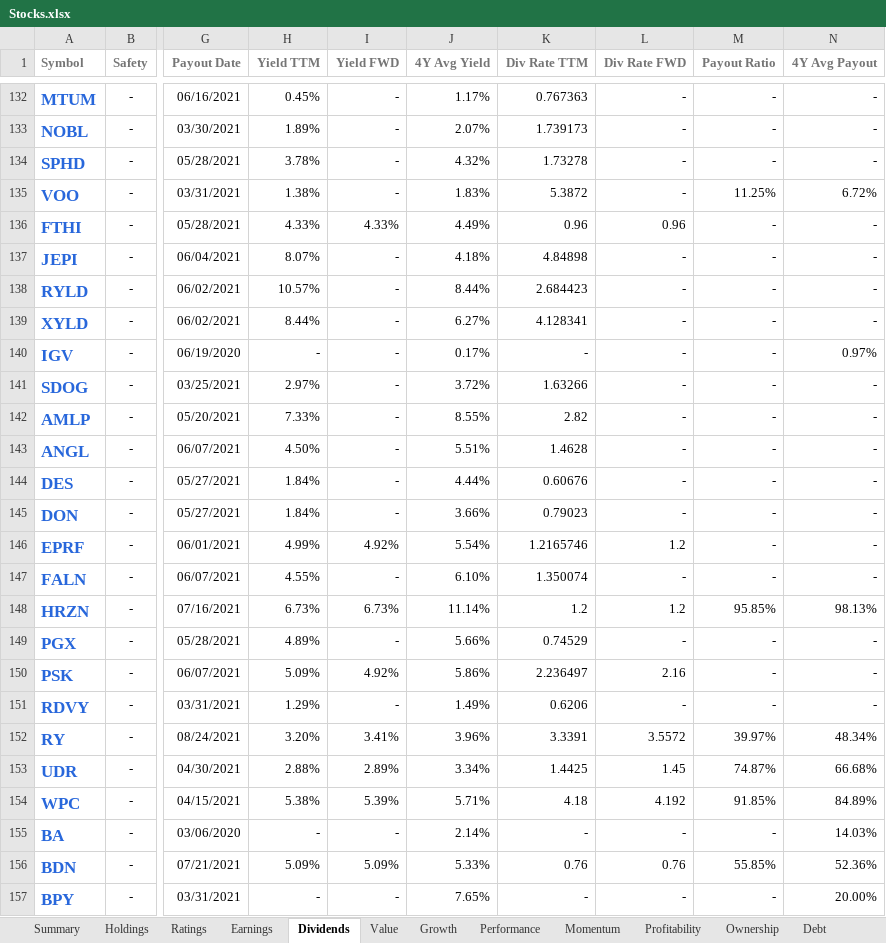
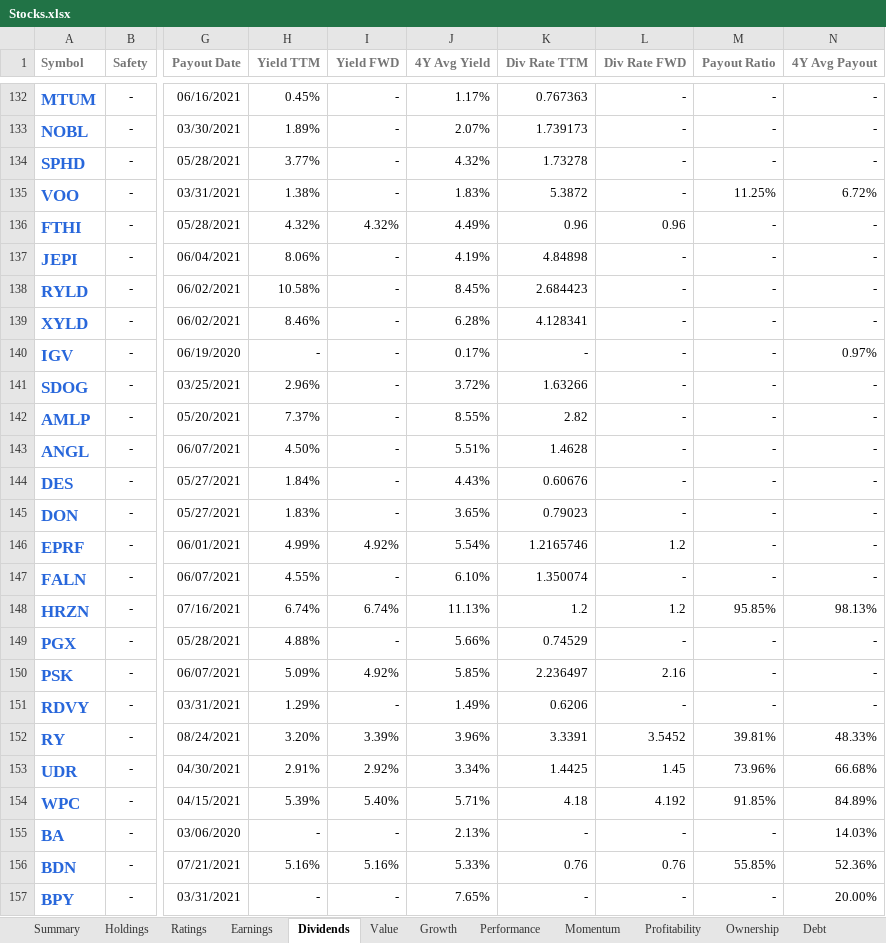
Before and after one commit to mucolon/opt-portfolio, an Excel workbook: data/Stocks.xlsx, sheet Dividends, drawn as a sheet; only a part is shown, gaps mark what is left out; values as stored, in another font and other column widths than the file's, no borders; conditional formats and table styles not drawn; the diff covers the shown part only; the diff names each change by its address in the sheet, - before the commit and + after, or states it on an @@ line.

```diff
--- a/data/Stocks.xlsx (sheet Dividends)
+++ b/data/Stocks.xlsx (sheet Dividends)
-H134 (Yield TTM): 3.78%
+H134 (Yield TTM): 3.77%
-H136 (Yield TTM): 4.33%
+H136 (Yield TTM): 4.32%
-I136 (Yield FWD): 4.33%
+I136 (Yield FWD): 4.32%
-H137 (Yield TTM): 8.07%
+H137 (Yield TTM): 8.06%
-J137 (4Y Avg Yield): 4.18%
+J137 (4Y Avg Yield): 4.19%
-H138 (Yield TTM): 10.57%
+H138 (Yield TTM): 10.58%
-J138 (4Y Avg Yield): 8.44%
+J138 (4Y Avg Yield): 8.45%
-H139 (Yield TTM): 8.44%
+H139 (Yield TTM): 8.46%
-J139 (4Y Avg Yield): 6.27%
+J139 (4Y Avg Yield): 6.28%
-H141 (Yield TTM): 2.97%
+H141 (Yield TTM): 2.96%
-H142 (Yield TTM): 7.33%
+H142 (Yield TTM): 7.37%
-J144 (4Y Avg Yield): 4.44%
+J144 (4Y Avg Yield): 4.43%
-H145 (Yield TTM): 1.84%
+H145 (Yield TTM): 1.83%
-J145 (4Y Avg Yield): 3.66%
+J145 (4Y Avg Yield): 3.65%
-H148 (Yield TTM): 6.73%
+H148 (Yield TTM): 6.74%
-I148 (Yield FWD): 6.73%
+I148 (Yield FWD): 6.74%
-J148 (4Y Avg Yield): 11.14%
+J148 (4Y Avg Yield): 11.13%
-H149 (Yield TTM): 4.89%
+H149 (Yield TTM): 4.88%
-J150 (4Y Avg Yield): 5.86%
+J150 (4Y Avg Yield): 5.85%
-I152 (Yield FWD): 3.41%
+I152 (Yield FWD): 3.39%
-L152 (Div Rate FWD): 3.5572
+L152 (Div Rate FWD): 3.5452
-M152 (Payout Ratio): 39.97%
+M152 (Payout Ratio): 39.81%
-N152 (4Y Avg Payout): 48.34%
+N152 (4Y Avg Payout): 48.33%
-H153 (Yield TTM): 2.88%
+H153 (Yield TTM): 2.91%
-I153 (Yield FWD): 2.89%
+I153 (Yield FWD): 2.92%
-M153 (Payout Ratio): 74.87%
+M153 (Payout Ratio): 73.96%
-H154 (Yield TTM): 5.38%
+H154 (Yield TTM): 5.39%
-I154 (Yield FWD): 5.39%
+I154 (Yield FWD): 5.40%
-J155 (4Y Avg Yield): 2.14%
+J155 (4Y Avg Yield): 2.13%
-H156 (Yield TTM): 5.09%
+H156 (Yield TTM): 5.16%
-I156 (Yield FWD): 5.09%
+I156 (Yield FWD): 5.16%
```
Also changed, not shown: 4 removed rows and 560 edited cells elsewhere in this sheet, sheet Performance, sheet Momentum, sheet Summary, sheet Value, sheet Holdings, sheet Growth, 5 more sheets, 5 other files.
